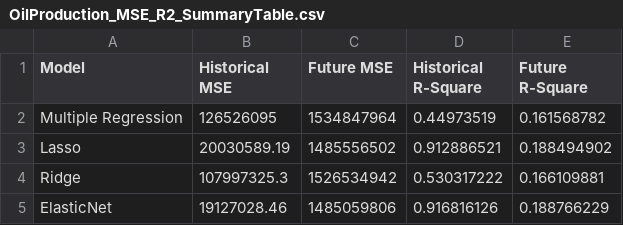
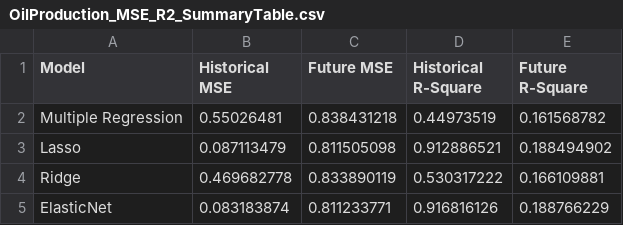
Before and after one commit to minerva-b/Final_Team_Project, a CSV file: data/clean_data/mse_r2_tables/OilProduction_MSE_R2_SummaryTable.csv, drawn as a sheet.

```diff
--- a/data/clean_data/mse_r2_tables/OilProduction_MSE_R2_SummaryTable.csv
+++ b/data/clean_data/mse_r2_tables/OilProduction_MSE_R2_SummaryTable.csv
@@ -1,5 +1,5 @@
 Model,Historical MSE,Future MSE,Historical R-Square,Future R-Square
-Multiple Regression,126526095,1534847964,0.44973519,0.161568782
-Lasso,20030589.19,1485556502,0.912886521,0.188494902
-Ridge,107997325.3,1526534942,0.530317222,0.166109881
-ElasticNet,19127028.46,1485059806,0.916816126,0.188766229
+Multiple Regression,0.55026481,0.838431218,0.44973519,0.161568782
+Lasso,0.087113479,0.811505098,0.912886521,0.188494902
+Ridge,0.469682778,0.833890119,0.530317222,0.166109881
+ElasticNet,0.083183874,0.811233771,0.916816126,0.188766229
```
Also changed, not shown: data/clean_data/mse_r2_tables/OilConsumption_MSE_R2_SummaryTable.csv.
